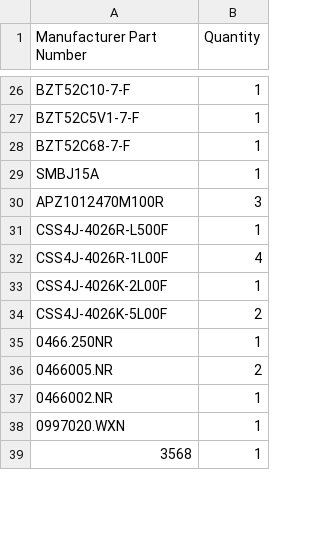
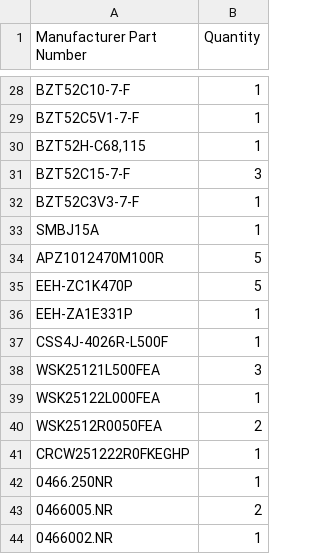
Before and after one commit to jaylamping/marengo, a CSV file: hardware/electrical/pdb/design/bom-digikey-upload.csv, drawn as a sheet; only a part is shown, gaps mark what is left out; the shorter side is filled out with more unchanged rows; the diff covers the shown part only.

```diff
--- a/hardware/electrical/pdb/design/bom-digikey-upload.csv
+++ b/hardware/electrical/pdb/design/bom-digikey-upload.csv
@@ -27,9 +29,14 @@ BZT52C10-7-F,1
 BZT52C5V1-7-F,1
-BZT52C68-7-F,1
+"BZT52H-C68,115",1
+BZT52C15-7-F,3
+BZT52C3V3-7-F,1
 SMBJ15A,1
-APZ1012470M100R,3
+APZ1012470M100R,5
+EEH-ZC1K470P,5
+EEH-ZA1E331P,1
 CSS4J-4026R-L500F,1
-CSS4J-4026R-1L00F,4
-CSS4J-4026K-2L00F,1
-CSS4J-4026K-5L00F,2
+WSK25121L500FEA,3
+WSK25122L000FEA,1
+WSK2512R0050FEA,2
+CRCW251222R0FKEGHP,1
 0466.250NR,1
```
Also changed, not shown: 16 added rows, 3 removed rows and 7 edited cells elsewhere in this file, hardware/electrical/pdb/design/bom-rev-B.csv, 7 other files.
